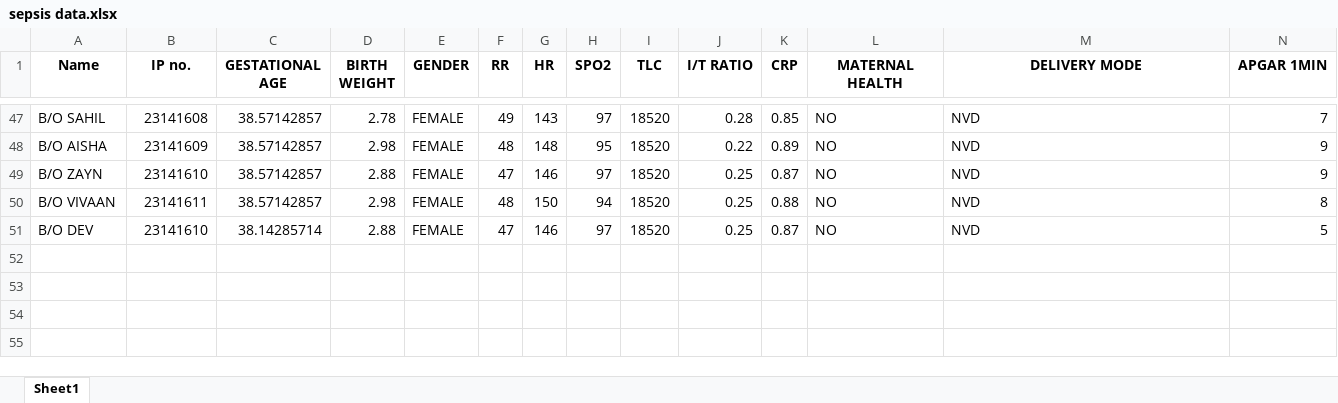
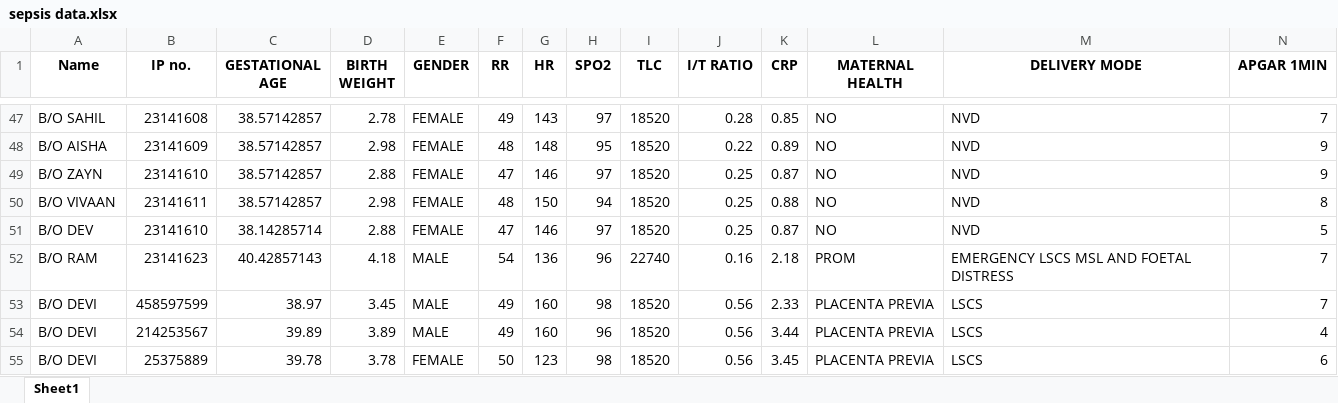
Before and after one commit to Prashanth003007/ProjectSepsis, an Excel workbook: sepsis data.xlsx, sheet Sheet1, drawn as a sheet; only a part is shown, gaps mark what is left out; values as stored, in another font and other column widths than the file's, no borders; rows hold the shown columns only; the diff names each change by its address in the sheet, - before the commit and + after, or states it on an @@ line.

```diff
--- a/sepsis data.xlsx (sheet Sheet1)
+++ b/sepsis data.xlsx (sheet Sheet1)
+row 52: B/O RAM | 23141623 | 40.42857143 | 4.18 | MALE | 54 | 136 | 96 | 22740 | 0.16 | 2.18 | PROM | EMERGENCY LSCS MSL AND FOETAL DISTRESS | 7
+row 53: B/O DEVI | 458597599 | 38.97 | 3.45 | MALE | 49 | 160 | 98 | 18520 | 0.56 | 2.33 | PLACENTA PREVIA | LSCS | 7
+row 54: B/O DEVI | 214253567 | 39.89 | 3.89 | MALE | 49 | 160 | 96 | 18520 | 0.56 | 3.44 | PLACENTA PREVIA | LSCS | 4
+row 55: B/O DEVI | 25375889 | 39.78 | 3.78 | FEMALE | 50 | 123 | 98 | 18520 | 0.56 | 3.45 | PLACENTA PREVIA | LSCS | 6
```
Also changed, not shown: 2 other files.
